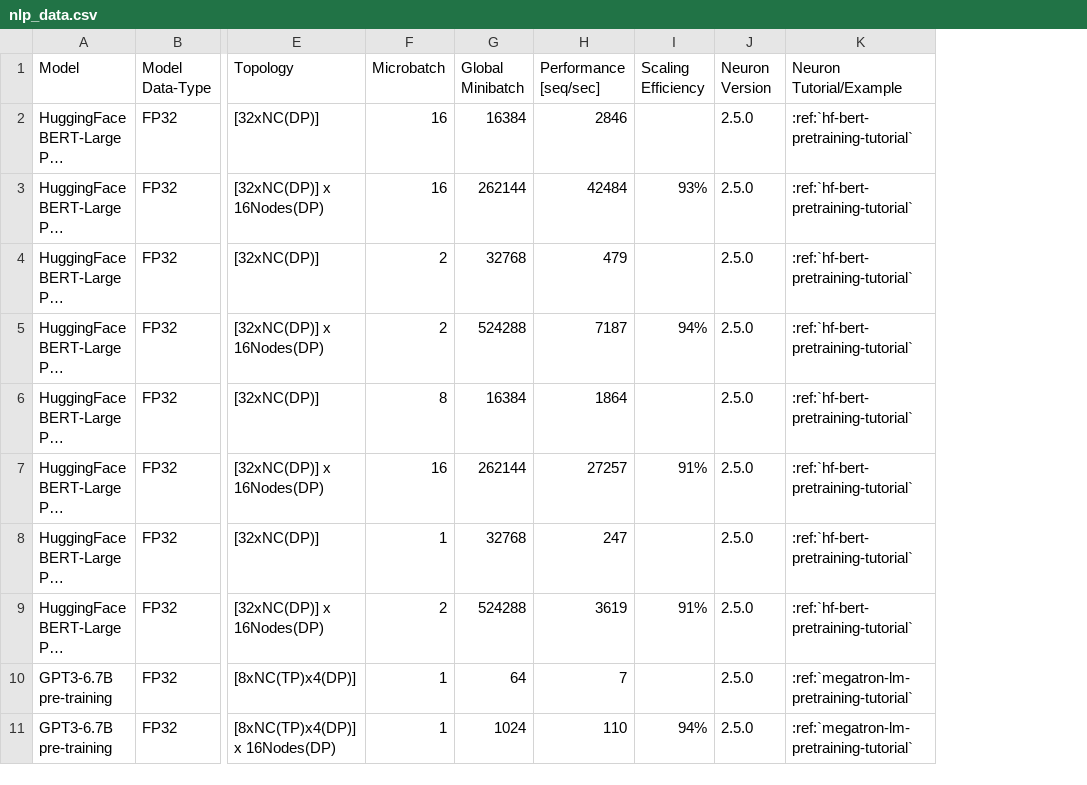
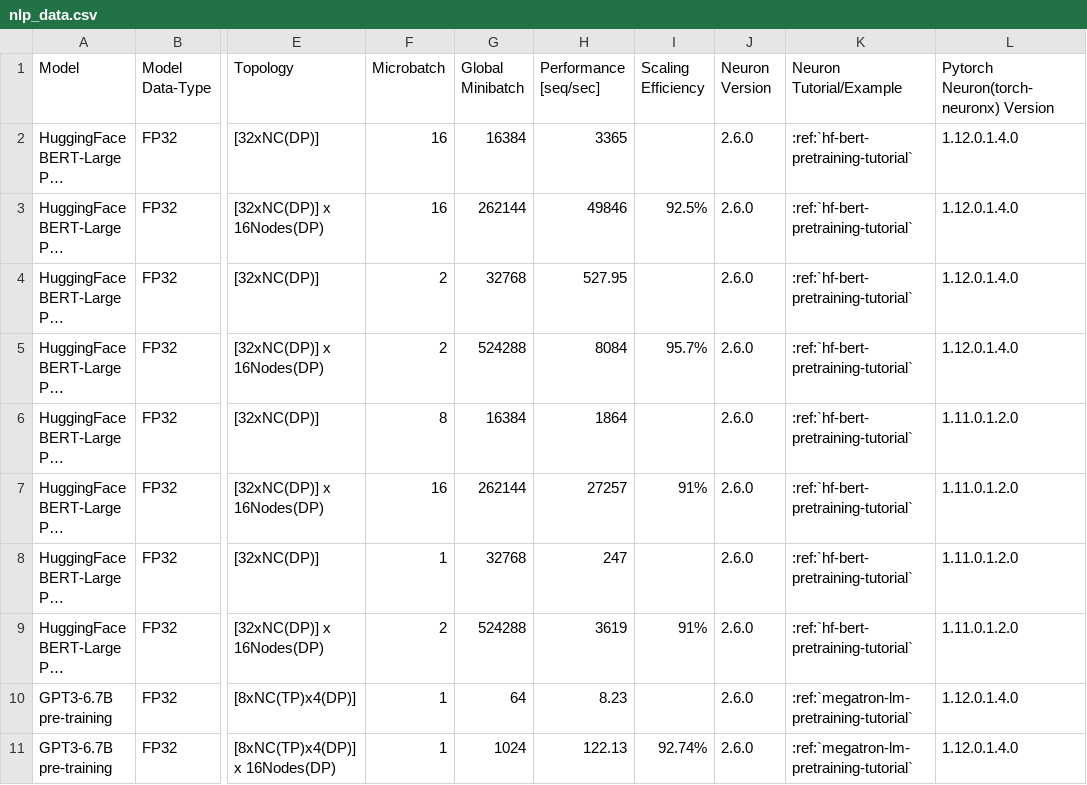
Before and after one commit to aws-neuron/aws-neuron-sdk, a CSV file: general/benchmarks/trn1/nlp_data.csv, drawn as a sheet; only a part is shown, gaps mark what is left out; long unchanged cells end in …; the diff names each change by its address in the sheet, - before the commit and + after, or states it on an @@ line.

Commit message:
Neuron 2.6.0 trn1 training benchmarks Performance Page updates

```diff
--- a/general/benchmarks/trn1/nlp_data.csv
+++ b/general/benchmarks/trn1/nlp_data.csv
+column L, rows 1-11: Pytorch Neuron(torch-neuronx) Version | 1.12.0.1.4.0 | 1.12.0.1.4.0 | 1.12.0.1.4.0 | 1.12.0.1.4.0 | 1.11.0.1.2.0 | 1.11.0.1.2.0 | 1.11.0.1.2.0 | 1.11.0.1.2.0 | 1.12.0.1.4.0 | 1.12.0.1.4.0
-H2 (Performance [seq/sec]): 2846
+H2 (Performance [seq/sec]): 3365
-J2:J11 (Neuron Version): 2.5.0
+J2:J11 (Neuron Version): 2.6.0
-H3 (Performance [seq/sec]): 42484
+H3 (Performance [seq/sec]): 49846
-I3 (Scaling Efficiency): 93%
+I3 (Scaling Efficiency): 92.5%
-H4 (Performance [seq/sec]): 479
+H4 (Performance [seq/sec]): 527.95
-H5 (Performance [seq/sec]): 7187
+H5 (Performance [seq/sec]): 8084
-I5 (Scaling Efficiency): 94%
+I5 (Scaling Efficiency): 95.7%
-H10 (Performance [seq/sec]): 7
+H10 (Performance [seq/sec]): 8.23
-H11 (Performance [seq/sec]): 110
+H11 (Performance [seq/sec]): 122.13
-I11 (Scaling Efficiency): 94%
+I11 (Scaling Efficiency): 92.74%
```
